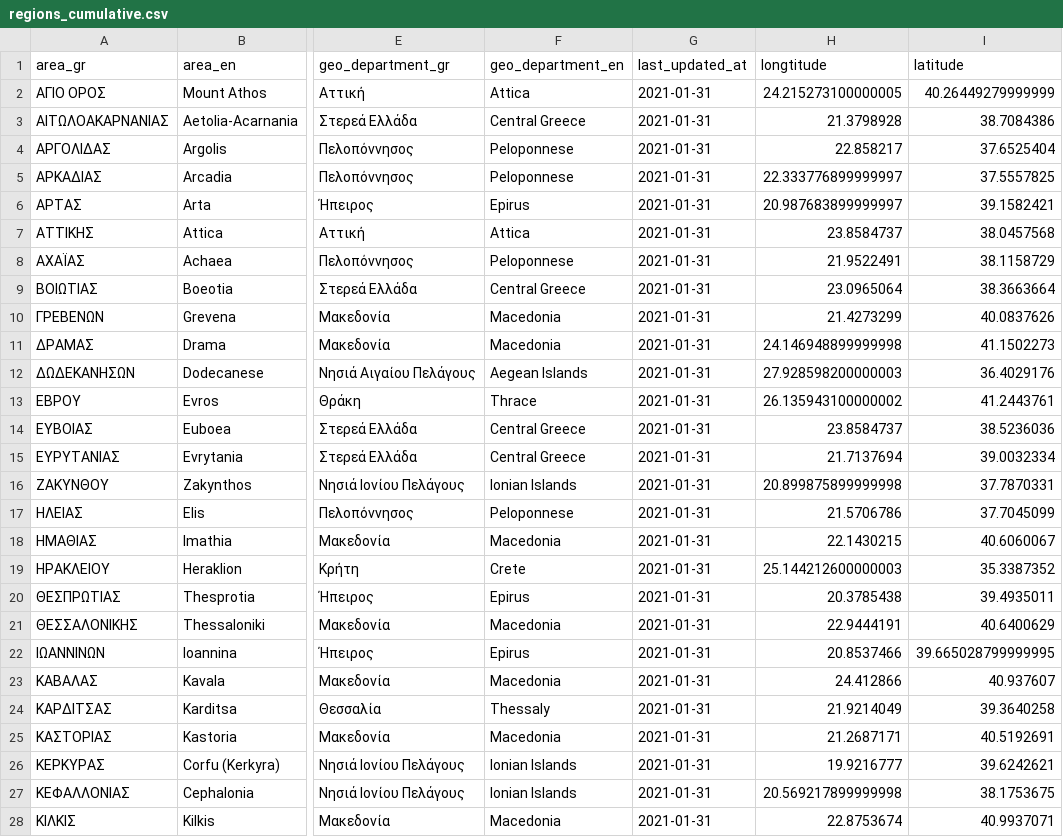
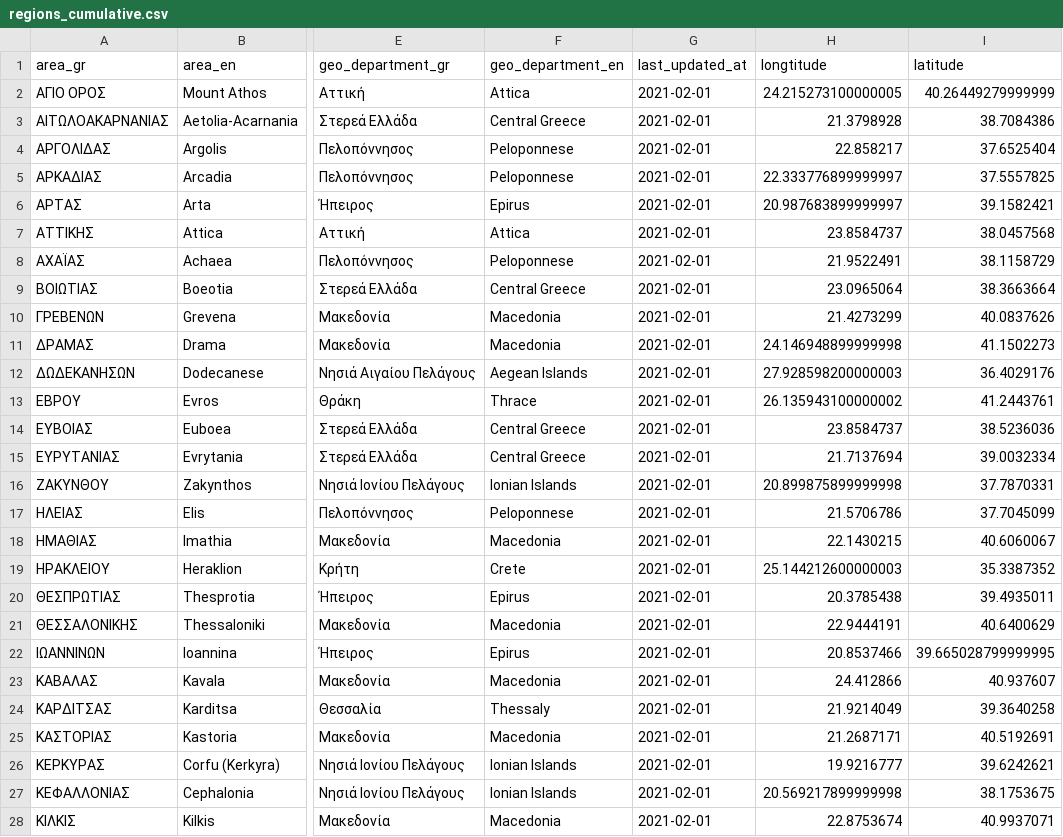
Before and after one commit to Covid-19-Response-Greece/covid19-data-greece, a CSV file: data/greece/iMEdD-Lab/regions_cumulative.csv, drawn as a sheet; only a part is shown, gaps mark what is left out; the diff covers the shown part only; the diff names each change by its address in the sheet, - before the commit and + after, or states it on an @@ line.

```diff
--- a/data/greece/iMEdD-Lab/regions_cumulative.csv
+++ b/data/greece/iMEdD-Lab/regions_cumulative.csv
-G2:G28 (last_updated_at): 2021-01-31
+G2:G28 (last_updated_at): 2021-02-01
```
Also changed, not shown: 25 edited cells elsewhere in this file, 1 other file.
